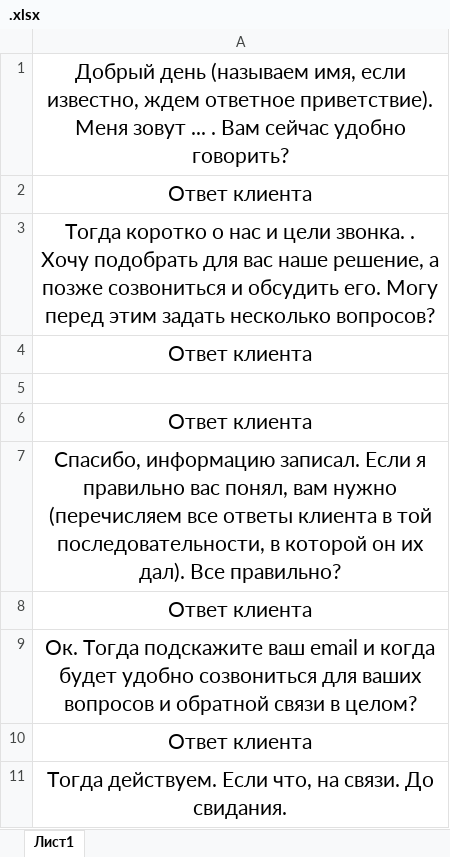
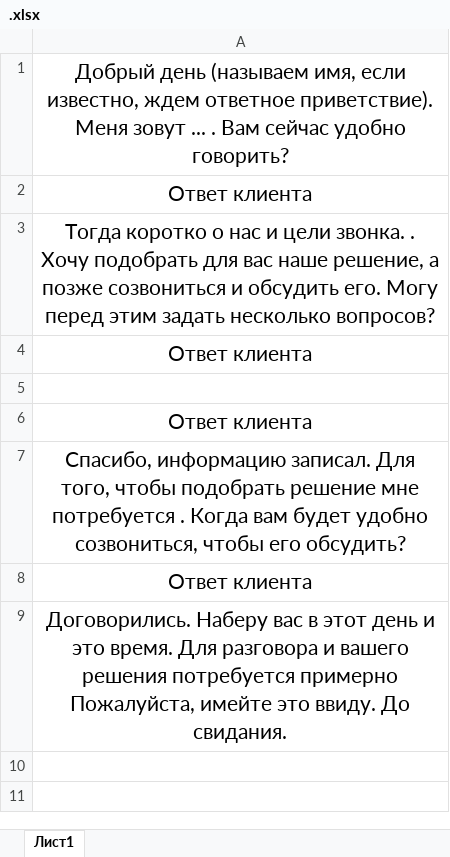
Before and after one commit to Zovma/scriptApp, an Excel workbook: readySimple/.xlsx, sheet Лист1, drawn as a sheet; values as stored, in another font and other column widths than the file's, no borders; the diff names each change by its address in the sheet, - before the commit and + after, or states it on an @@ line.

```diff
--- a/readySimple/.xlsx (sheet Лист1)
+++ b/readySimple/.xlsx (sheet Лист1)
-A7: …информацию записал. Если я правильно вас понял, вам нужно (перечисляем все ответы клиента в той последовательности, в которой он их дал). Все правильно?
+A7: …информацию записал. Для того, чтобы подобрать решение мне потребуется . Когда вам будет удобно созвониться, чтобы его обсудить?
-A9: Ок. Тогда подскажите ваш email и когда будет удобно созвониться для ваших вопросов и обратной связи в целом?
+A9: Договорились. Наберу вас в этот день и это время. Для разговора и вашего решения потребуется примерно Пожалуйста, имейте это ввиду. До свидания.
-row 10: Ответ клиента
-row 11: Тогда действуем. Если что, на связи. До свидания.
```
Also changed, not shown: 14 other files.
